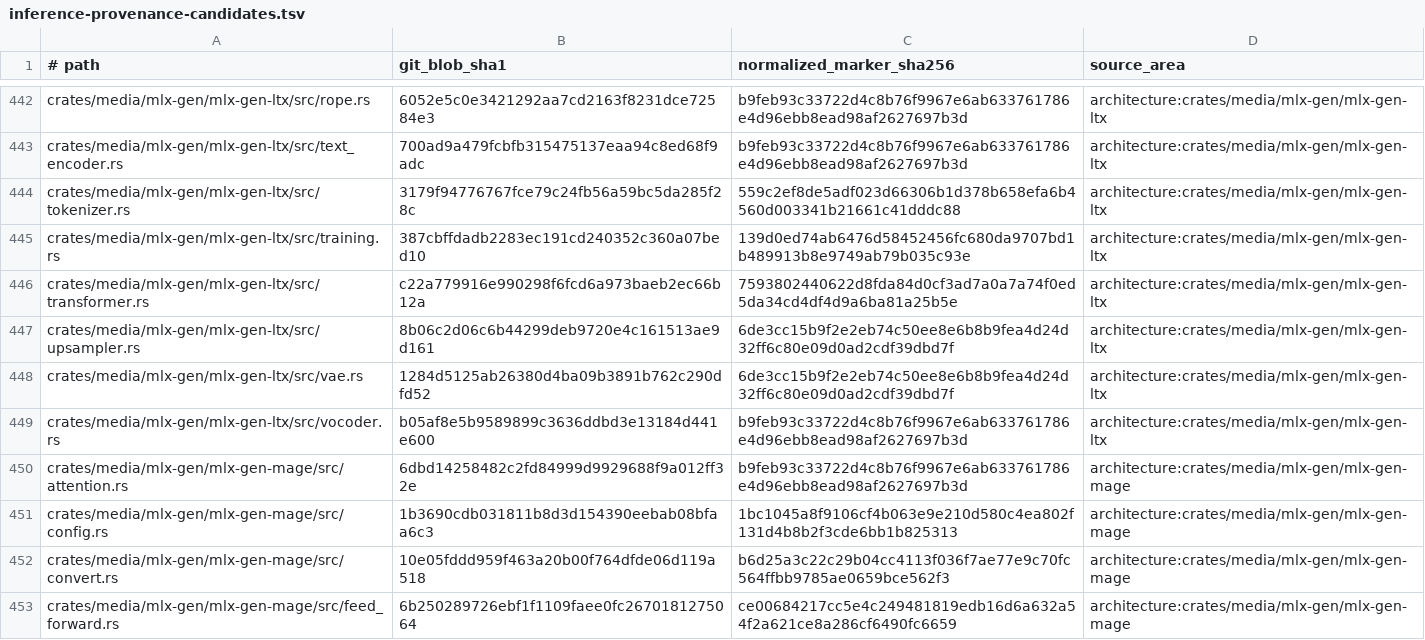
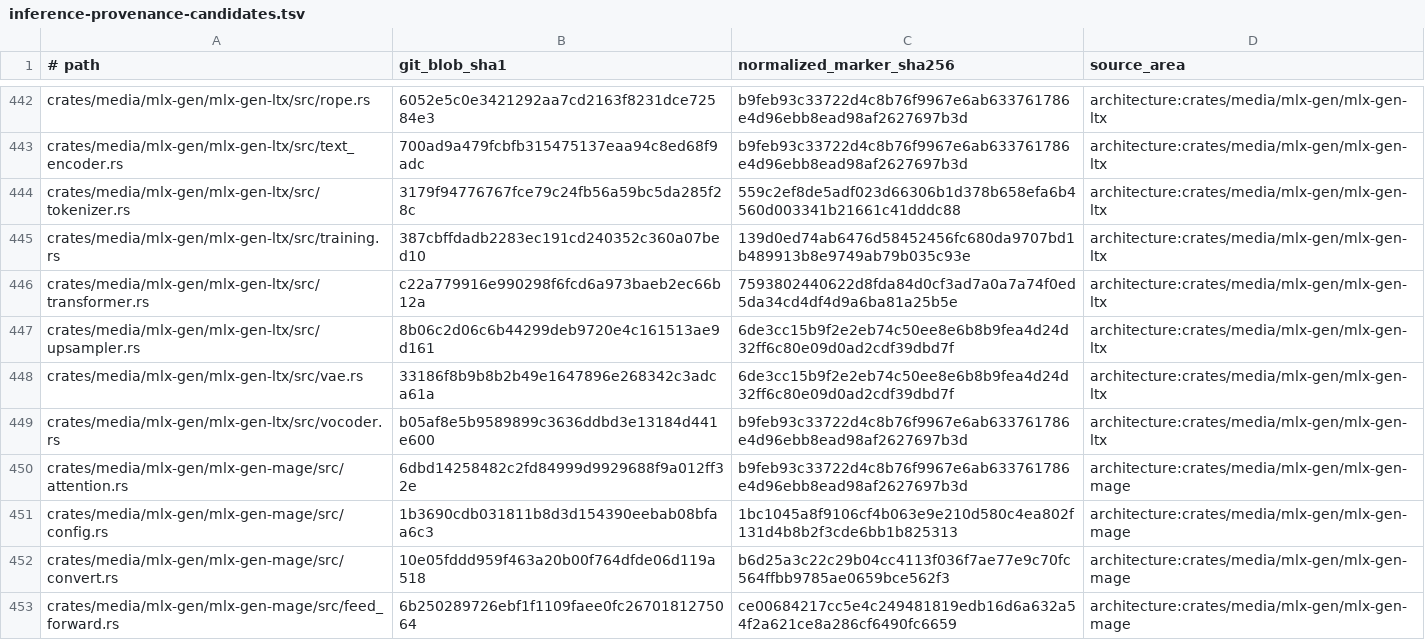
Before and after one commit to SceneWorks/SceneWorks, a TSV file: config/inference-provenance-candidates.tsv, drawn as a sheet; only a part is shown, gaps mark what is left out.

Commit message:
chore(inference): bootstrap permanent pin (sc-19655)

```diff
--- a/config/inference-provenance-candidates.tsv
+++ b/config/inference-provenance-candidates.tsv
@@ -447,3 +447,3 @@ crates/media/mlx-gen/mlx-gen-ltx/src/transformer.rs	c22a779916e990298f6fcd6a973b
 crates/media/mlx-gen/mlx-gen-ltx/src/upsampler.rs	8b06c2d06c6b44299deb9720e4c161513ae9d161	6de3cc15b9f2e2eb74c50ee8e6b8b9fea4d24d32ff6c80e09d0ad2cdf39dbd7f	architecture:crates/media/mlx-gen/mlx-gen-ltx
-crates/media/mlx-gen/mlx-gen-ltx/src/vae.rs	1284d5125ab26380d4ba09b3891b762c290dfd52	6de3cc15b9f2e2eb74c50ee8e6b8b9fea4d24d32ff6c80e09d0ad2cdf39dbd7f	architecture:crates/media/mlx-gen/mlx-gen-ltx
+crates/media/mlx-gen/mlx-gen-ltx/src/vae.rs	33186f8b9b8b2b49e1647896e268342c3adca61a	6de3cc15b9f2e2eb74c50ee8e6b8b9fea4d24d32ff6c80e09d0ad2cdf39dbd7f	architecture:crates/media/mlx-gen/mlx-gen-ltx
 crates/media/mlx-gen/mlx-gen-ltx/src/vocoder.rs	b05af8e5b9589899c3636ddbd3e13184d441e600	b9feb93c33722d4c8b76f9967e6ab633761786e4d96ebb8ead98af2627697b3d	architecture:crates/media/mlx-gen/mlx-gen-ltx
```
Also changed, not shown: 17 other files.
